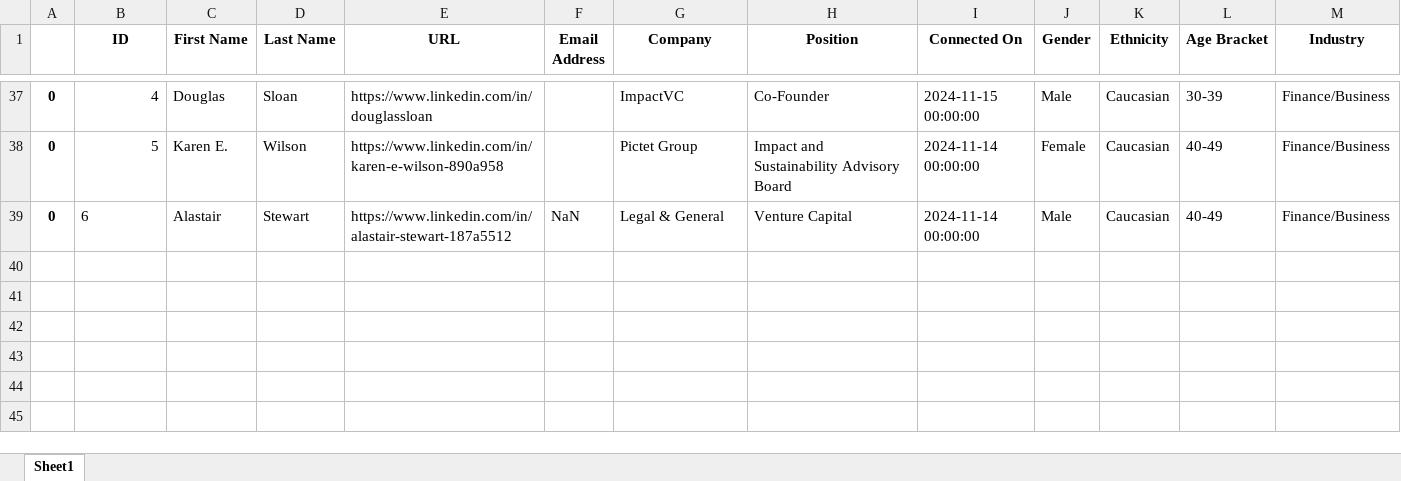
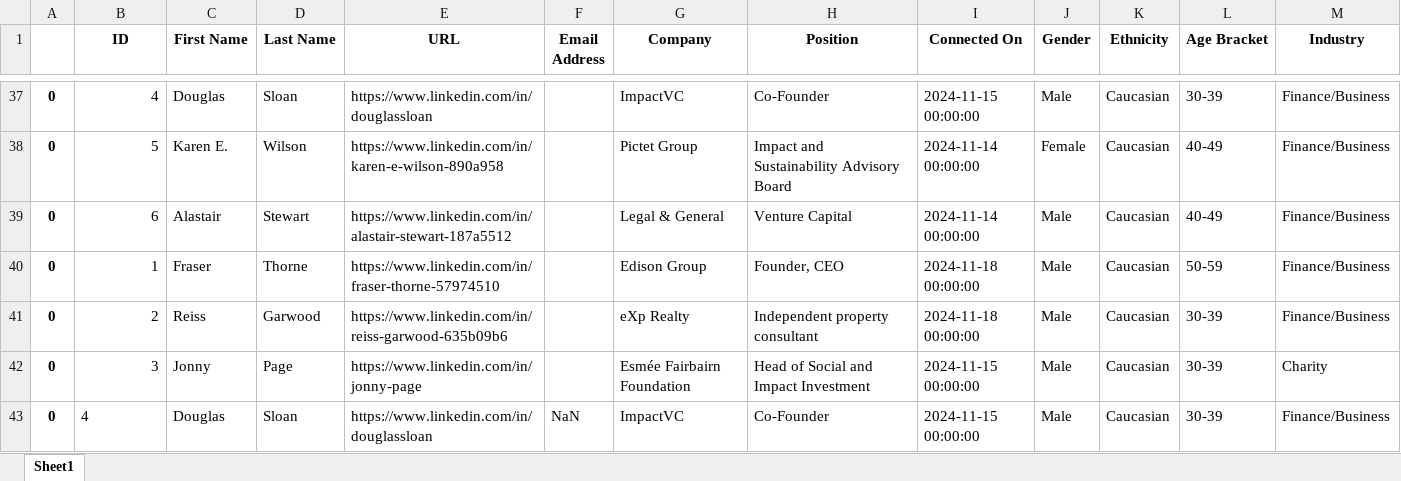
Before and after one commit to Afunyah/Data-Finder, an Excel workbook: data/new.xlsx, sheet Sheet1, drawn as a sheet; only a part is shown, gaps mark what is left out; values as stored, in another font and other column widths than the file's, no borders; the diff names each change by its address in the sheet, - before the commit and + after, or states it on an @@ line.

```diff
--- a/data/new.xlsx (sheet Sheet1)
+++ b/data/new.xlsx (sheet Sheet1)
-B39 alignment: left
+B39 alignment: right
-F39 (Email Address): NaN
+F39 (Email Address): (empty)
+row 40: 0 | 1 | Fraser | Thorne | https://www.linkedin.com/in/fraser-thorne-57974510 |  | Edison Group | Founder, CEO | 2024-11-18 00:00:00 | Male | Caucasian | 50-59 | Finance/Business
+row 41: 0 | 2 | Reiss | Garwood | https://www.linkedin.com/in/reiss-garwood-635b09b6 |  | eXp Realty | Independent property consultant | 2024-11-18 00:00:00 | Male | Caucasian | 30-39 | Finance/Business
+row 42: 0 | 3 | Jonny | Page | https://www.linkedin.com/in/jonny-page |  | Esmée Fairbairn Foundation | Head of Social and Impact Investment | 2024-11-15 00:00:00 | Male | Caucasian | 30-39 | Charity
+row 43: 0 | 4 | Douglas | Sloan | https://www.linkedin.com/in/douglassloan | NaN | ImpactVC | Co-Founder | 2024-11-15 00:00:00 | Male | Caucasian | 30-39 | Finance/Business
```
Also changed, not shown: 3 other files.
